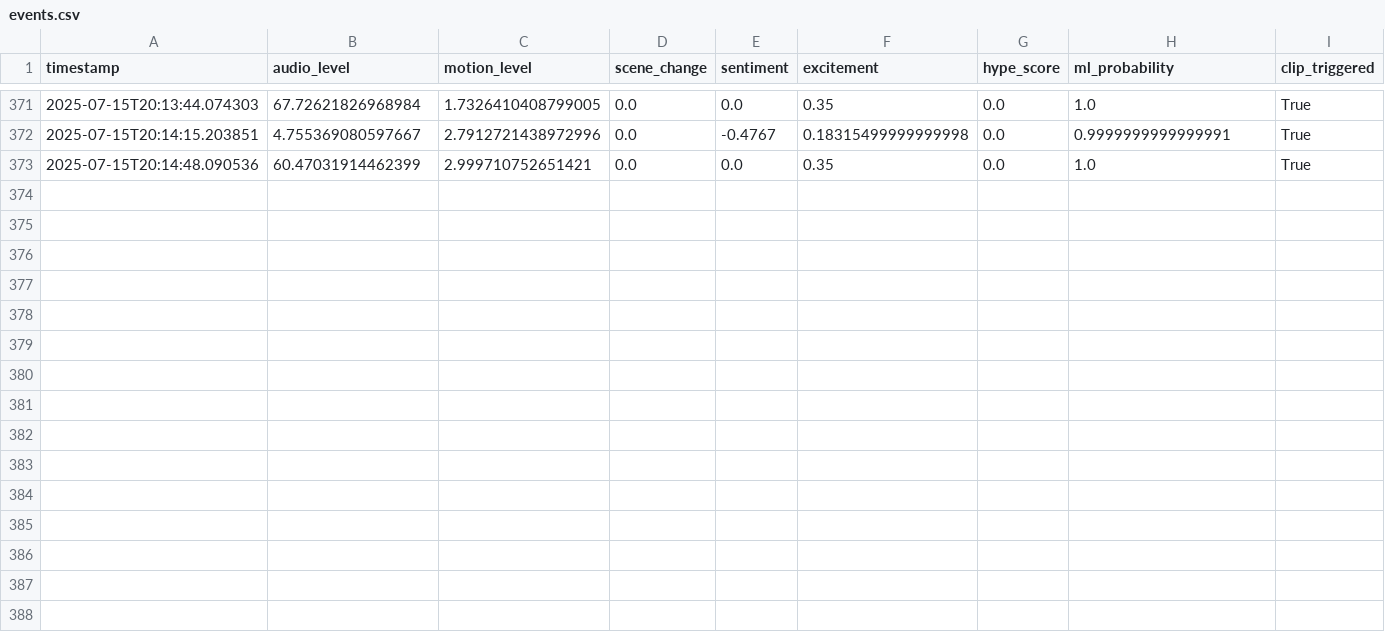
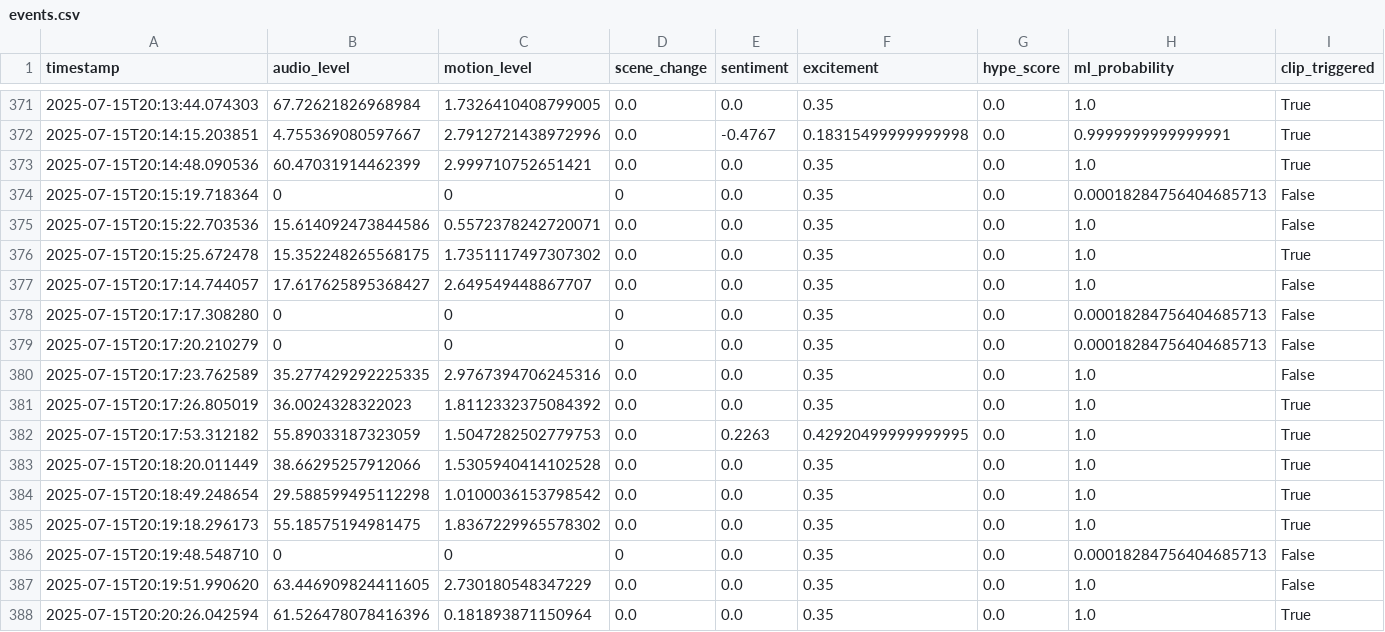
Before and after one commit to Atmsamma/cliplive, a CSV file: data/events.csv, drawn as a sheet; only a part is shown, gaps mark what is left out; rows hold the shown columns only; the diff names each change by its address in the sheet, - before the commit and + after, or states it on an @@ line.

```diff
--- a/data/events.csv
+++ b/data/events.csv
+row 374: 2025-07-15T20:15:19.718364 | 0 | 0 | 0 | 0.0 | 0.35 | 0.0 | 0.00018284756404685713 | False
+row 375: 2025-07-15T20:15:22.703536 | 15.614092473844586 | 0.5572378242720071 | 0.0 | 0.0 | 0.35 | 0.0 | 1.0 | False
+row 376: 2025-07-15T20:15:25.672478 | 15.352248265568175 | 1.7351117497307302 | 0.0 | 0.0 | 0.35 | 0.0 | 1.0 | True
+row 377: 2025-07-15T20:17:14.744057 | 17.617625895368427 | 2.649549448867707 | 0.0 | 0.0 | 0.35 | 0.0 | 1.0 | False
+row 378: 2025-07-15T20:17:17.308280 | 0 | 0 | 0 | 0.0 | 0.35 | 0.0 | 0.00018284756404685713 | False
+row 379: 2025-07-15T20:17:20.210279 | 0 | 0 | 0 | 0.0 | 0.35 | 0.0 | 0.00018284756404685713 | False
+row 380: 2025-07-15T20:17:23.762589 | 35.277429292225335 | 2.9767394706245316 | 0.0 | 0.0 | 0.35 | 0.0 | 1.0 | False
+row 381: 2025-07-15T20:17:26.805019 | 36.0024328322023 | 1.8112332375084392 | 0.0 | 0.0 | 0.35 | 0.0 | 1.0 | True
+row 382: 2025-07-15T20:17:53.312182 | 55.89033187323059 | 1.5047282502779753 | 0.0 | 0.2263 | 0.42920499999999995 | 0.0 | 1.0 | True
+row 383: 2025-07-15T20:18:20.011449 | 38.66295257912066 | 1.5305940414102528 | 0.0 | 0.0 | 0.35 | 0.0 | 1.0 | True
+row 384: 2025-07-15T20:18:49.248654 | 29.588599495112298 | 1.0100036153798542 | 0.0 | 0.0 | 0.35 | 0.0 | 1.0 | True
+row 385: 2025-07-15T20:19:18.296173 | 55.18575194981475 | 1.8367229965578302 | 0.0 | 0.0 | 0.35 | 0.0 | 1.0 | True
+row 386: 2025-07-15T20:19:48.548710 | 0 | 0 | 0 | 0.0 | 0.35 | 0.0 | 0.00018284756404685713 | False
+row 387: 2025-07-15T20:19:51.990620 | 63.446909824411605 | 2.730180548347229 | 0.0 | 0.0 | 0.35 | 0.0 | 1.0 | False
+row 388: 2025-07-15T20:20:26.042594 | 61.526478078416396 | 0.181893871150964 | 0.0 | 0.0 | 0.35 | 0.0 | 1.0 | True
```
Also changed, not shown: 11 other files.
